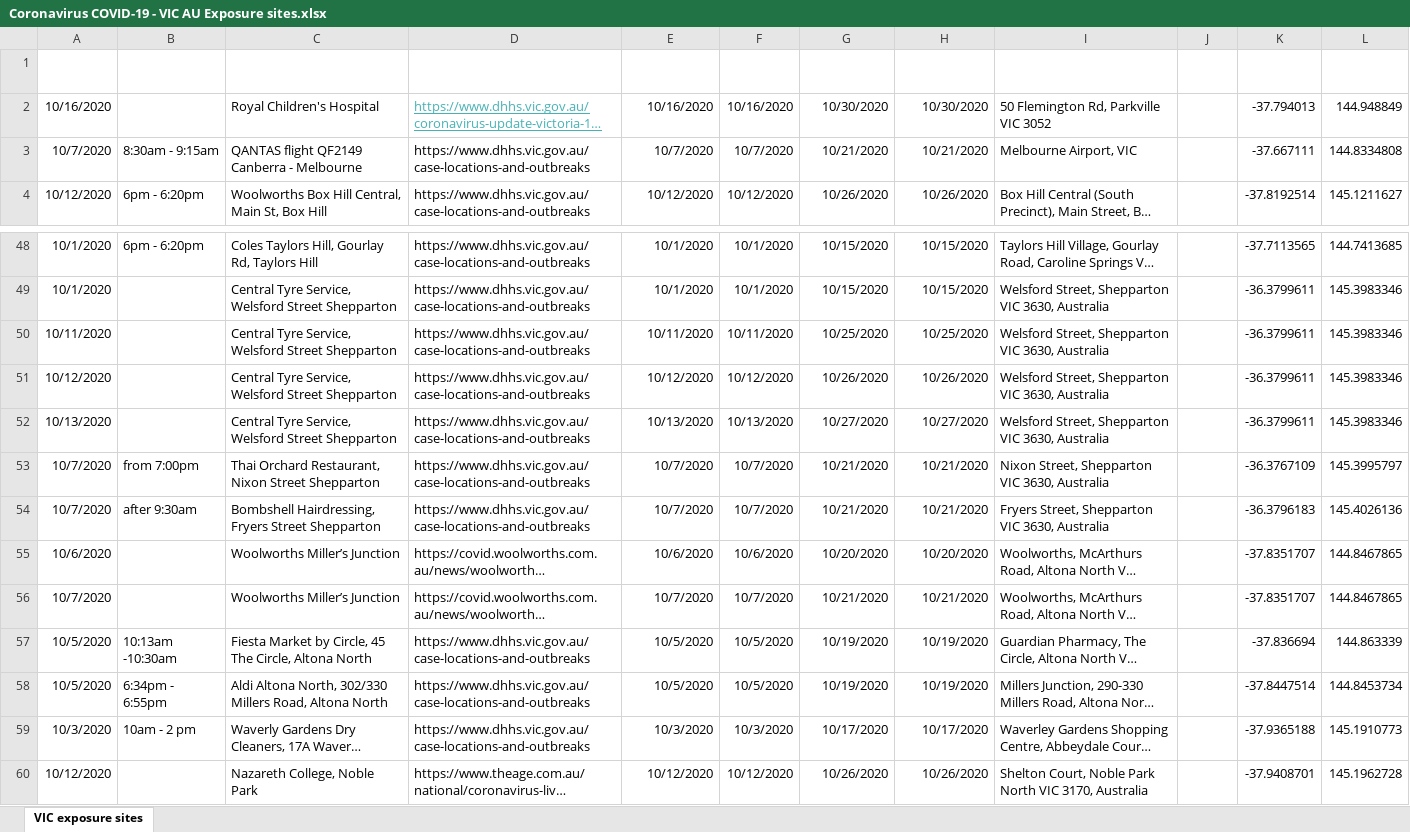
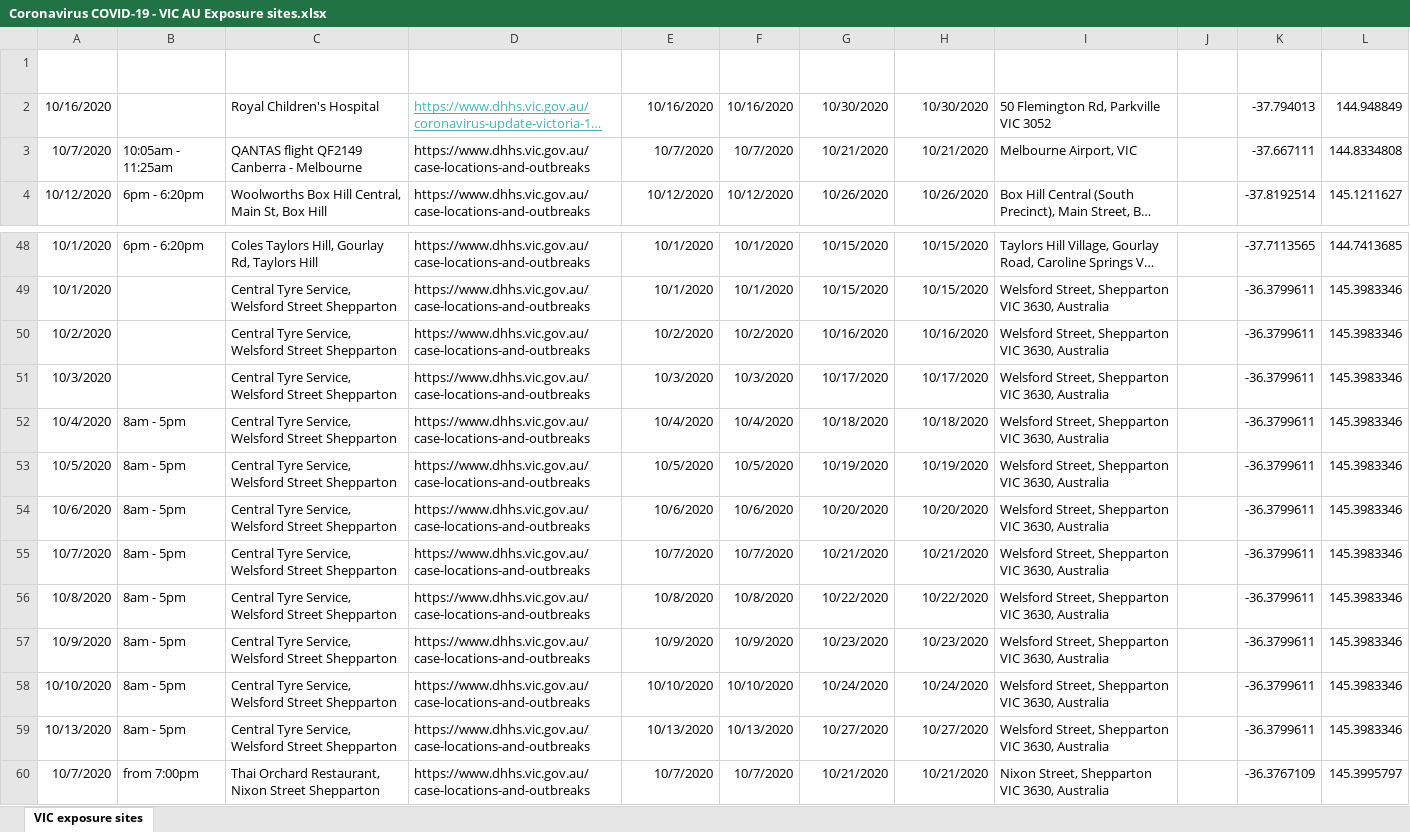
Before and after one commit to Mike-Honey/covid-19-vic-au, an Excel workbook: Coronavirus COVID-19 - VIC AU Exposure sites.xlsx, sheet VIC exposure sites, drawn as a sheet; only a part is shown, gaps mark what is left out; the shorter side is filled out with more unchanged rows; long unchanged cells end in …; values as stored, in another font and other column widths than the file's, no borders; table styles not drawn; addresses are those after the commit; the diff names each change by its address in the sheet, - before the commit and + after, or states it on an @@ line.

```diff
--- a/Coronavirus COVID-19 - VIC AU Exposure sites.xlsx (sheet VIC exposure sites)
+++ b/Coronavirus COVID-19 - VIC AU Exposure sites.xlsx (sheet VIC exposure sites)
-B3 (Time): 8:30am - 9:15am
+B3 (Time): 10:05am - 11:25am
-A50 (Date): 10/11/2020
+A50 (Date): 10/2/2020
-E50 (Exposure Date): 10/11/2020
+E50 (Exposure Date): 10/2/2020
-F50 (Exposure Start Date): 10/11/2020
+F50 (Exposure Start Date): 10/2/2020
-G50 (Onset of symptoms up to): 10/25/2020
+G50 (Onset of symptoms up to): 10/16/2020
-H50 (Onset End Date): 10/25/2020
+H50 (Onset End Date): 10/16/2020
-A51 (Date): 10/12/2020
+A51 (Date): 10/3/2020
-E51 (Exposure Date): 10/12/2020
+E51 (Exposure Date): 10/3/2020
-F51 (Exposure Start Date): 10/12/2020
+F51 (Exposure Start Date): 10/3/2020
-G51 (Onset of symptoms up to): 10/26/2020
+G51 (Onset of symptoms up to): 10/17/2020
-H51 (Onset End Date): 10/26/2020
+H51 (Onset End Date): 10/17/2020
+row 52: 10/4/2020 | 8am - 5pm | Central Tyre Service, Welsford Street Shepparton | https://www.dhhs.vic.gov.au/case-locations-and-outbreaks | 10/4/2020 | 10/4/2020 | 10/18/2020 | 10/18/2020 | Welsford Street, Shepparton VIC 3630, Australia |  | -36.3799611 | 145.3983346
+row 53: 10/5/2020 | 8am - 5pm | Central Tyre Service, Welsford Street Shepparton | https://www.dhhs.vic.gov.au/case-locations-and-outbreaks | 10/5/2020 | 10/5/2020 | 10/19/2020 | 10/19/2020 | Welsford Street, Shepparton VIC 3630, Australia |  | -36.3799611 | 145.3983346
+row 54: 10/6/2020 | 8am - 5pm | Central Tyre Service, Welsford Street Shepparton | https://www.dhhs.vic.gov.au/case-locations-and-outbreaks | 10/6/2020 | 10/6/2020 | 10/20/2020 | 10/20/2020 | Welsford Street, Shepparton VIC 3630, Australia |  | -36.3799611 | 145.3983346
+row 55: 10/7/2020 | 8am - 5pm | Central Tyre Service, Welsford Street Shepparton | https://www.dhhs.vic.gov.au/case-locations-and-outbreaks | 10/7/2020 | 10/7/2020 | 10/21/2020 | 10/21/2020 | Welsford Street, Shepparton VIC 3630, Australia |  | -36.3799611 | 145.3983346
+row 56: 10/8/2020 | 8am - 5pm | Central Tyre Service, Welsford Street Shepparton | https://www.dhhs.vic.gov.au/case-locations-and-outbreaks | 10/8/2020 | 10/8/2020 | 10/22/2020 | 10/22/2020 | Welsford Street, Shepparton VIC 3630, Australia |  | -36.3799611 | 145.3983346
+row 57: 10/9/2020 | 8am - 5pm | Central Tyre Service, Welsford Street Shepparton | https://www.dhhs.vic.gov.au/case-locations-and-outbreaks | 10/9/2020 | 10/9/2020 | 10/23/2020 | 10/23/2020 | Welsford Street, Shepparton VIC 3630, Australia |  | -36.3799611 | 145.3983346
+row 58: 10/10/2020 | 8am - 5pm | Central Tyre Service, Welsford Street Shepparton | https://www.dhhs.vic.gov.au/case-locations-and-outbreaks | 10/10/2020 | 10/10/2020 | 10/24/2020 | 10/24/2020 | Welsford Street, Shepparton VIC 3630, Australia |  | -36.3799611 | 145.3983346
-B59 (Time): (empty)
+B59 (Time): 8am - 5pm
```
Also changed, not shown: Coronavirus COVID-19 - VIC AU Mystery Cases.xlsx, 1 other file.
